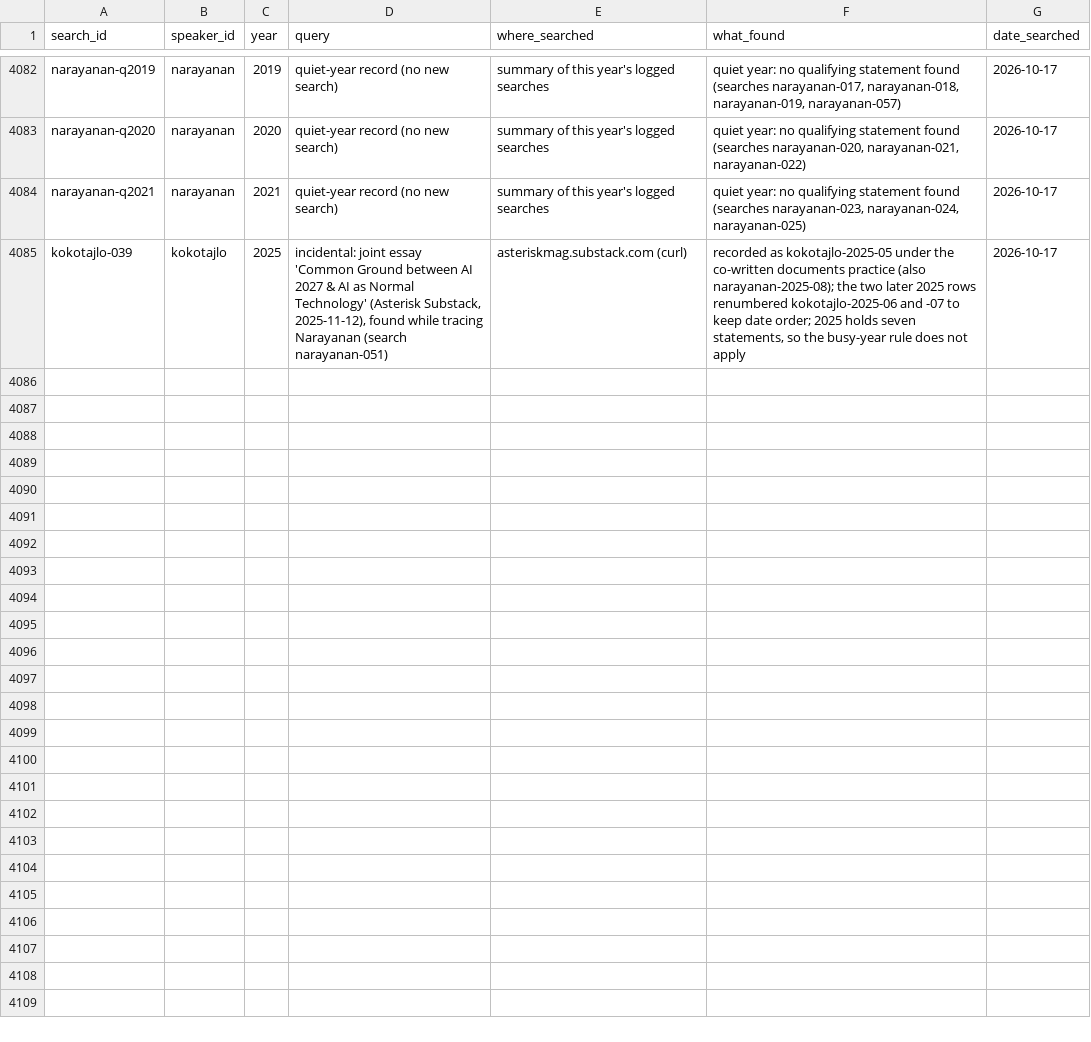
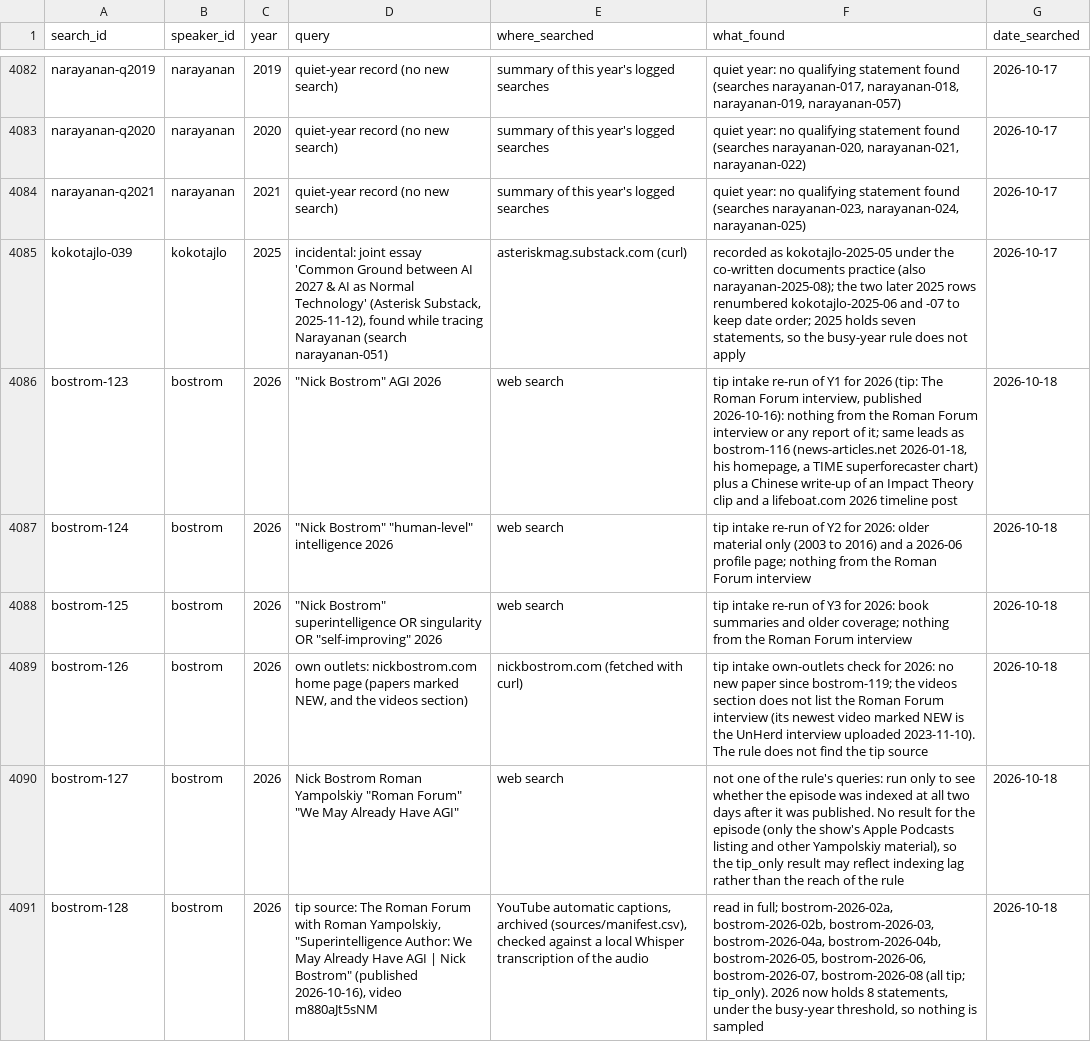
Before and after one commit to jfredson/agi-zeitgeist, a CSV file: data/search_log.csv, drawn as a sheet; only a part is shown, gaps mark what is left out; the diff names each change by its address in the sheet, - before the commit and + after, or states it on an @@ line.

```diff
--- a/data/search_log.csv
+++ b/data/search_log.csv
+row 4086: bostrom-123 | bostrom | 2026 | "Nick Bostrom" AGI 2026 | web search | tip intake re-run of Y1 for 2026 (tip: The Roman Forum interview, published 2026-10-16): nothing from the Roman Forum interview or any report of it; same leads as bostrom-116 (news-articles.net 2026-01-18, his homepage, a TIME superforecaster chart) plus a Chinese write-up of an Impact Theory clip and a lifeboat.com 2026 timeline post | 2026-10-18
+row 4087: bostrom-124 | bostrom | 2026 | "Nick Bostrom" "human-level" intelligence 2026 | web search | tip intake re-run of Y2 for 2026: older material only (2003 to 2016) and a 2026-06 profile page; nothing from the Roman Forum interview | 2026-10-18
+row 4088: bostrom-125 | bostrom | 2026 | "Nick Bostrom" superintelligence OR singularity OR "self-improving" 2026 | web search | tip intake re-run of Y3 for 2026: book summaries and older coverage; nothing from the Roman Forum interview | 2026-10-18
+row 4089: bostrom-126 | bostrom | 2026 | own outlets: nickbostrom.com home page (papers marked NEW, and the videos section) | nickbostrom.com (fetched with curl) | tip intake own-outlets check for 2026: no new paper since bostrom-119; the videos section does not list the Roman Forum interview (its newest video marked NEW is the UnHerd interview uploaded 2023-11-10). The rule does not find the tip source | 2026-10-18
+row 4090: bostrom-127 | bostrom | 2026 | Nick Bostrom Roman Yampolskiy "Roman Forum" "We May Already Have AGI" | web search | not one of the rule's queries: run only to see whether the episode was indexed at all two days after it was published. No result for the episode (only the show's Apple Podcasts listing and other Yampolskiy material), so the tip_only result may reflect indexing lag rather than the reach of the rule | 2026-10-18
+row 4091: bostrom-128 | bostrom | 2026 | tip source: The Roman Forum with Roman Yampolskiy, "Superintelligence Author: We May Already Have AGI | Nick Bostrom" (published 2026-10-16), video m880aJt5sNM | YouTube automatic captions, archived (sources/manifest.csv), checked against a local Whisper transcription of the audio | read in full; bostrom-2026-02a, bostrom-2026-02b, bostrom-2026-03, bostrom-2026-04a, bostrom-2026-04b, bostrom-2026-05, bostrom-2026-06, bostrom-2026-07, bostrom-2026-08 (all tip; tip_only). 2026 now holds 8 statements, under the busy-year threshold, so nothing is sampled | 2026-10-18
```
Also changed, not shown: 1 other file.
